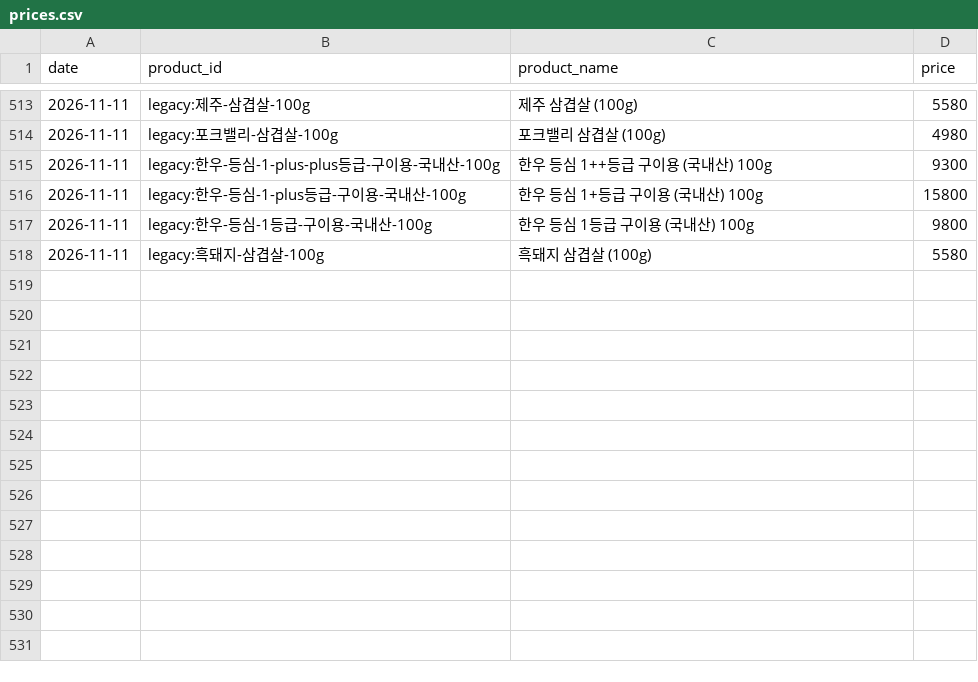
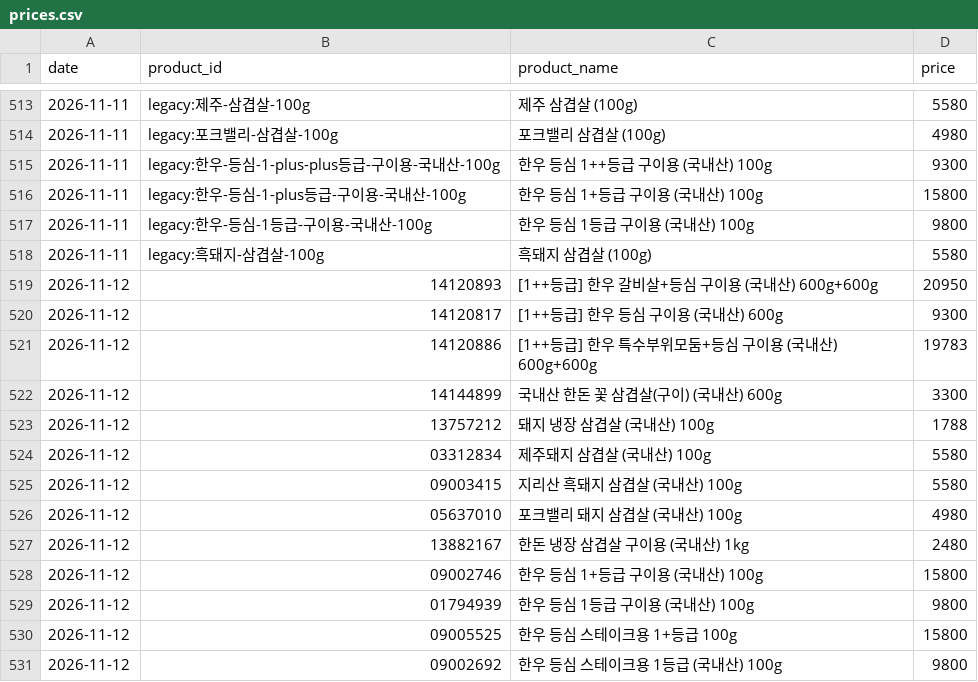
Before and after one commit to pyw31337/meat, a CSV file: history/prices.csv, drawn as a sheet; only a part is shown, gaps mark what is left out.

```diff
--- a/history/prices.csv
+++ b/history/prices.csv
@@ -518 +518,14 @@ date,product_id,product_name,price
 2026-11-11,legacy:흑돼지-삼겹살-100g,흑돼지 삼겹살 (100g),5580
+2026-11-12,14120893,[1++등급] 한우 갈비살+등심 구이용 (국내산) 600g+600g,20950
+2026-11-12,14120817,[1++등급] 한우 등심 구이용 (국내산) 600g,9300
+2026-11-12,14120886,[1++등급] 한우 특수부위모둠+등심 구이용 (국내산) 600g+600g,19783
+2026-11-12,14144899,국내산 한돈 꽃 삼겹살(구이) (국내산) 600g,3300
+2026-11-12,13757212,돼지 냉장 삼겹살 (국내산) 100g,1788
+2026-11-12,03312834,제주돼지 삼겹살 (국내산) 100g,5580
+2026-11-12,09003415,지리산 흑돼지 삼겹살 (국내산) 100g,5580
+2026-11-12,05637010,포크밸리 돼지 삼겹살 (국내산) 100g,4980
+2026-11-12,13882167,한돈 냉장 삼겹살 구이용 (국내산) 1kg,2480
+2026-11-12,09002746,한우 등심 1+등급 구이용 (국내산) 100g,15800
+2026-11-12,01794939,한우 등심 1등급 구이용 (국내산) 100g,9800
+2026-11-12,09005525,한우 등심 스테이크용 1+등급 100g,15800
+2026-11-12,09002692,한우 등심 스테이크용 1등급 (국내산) 100g,9800
```
